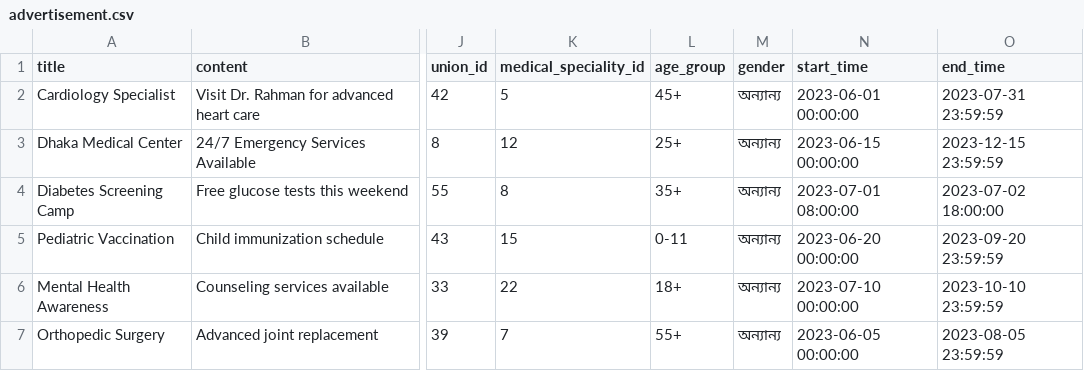
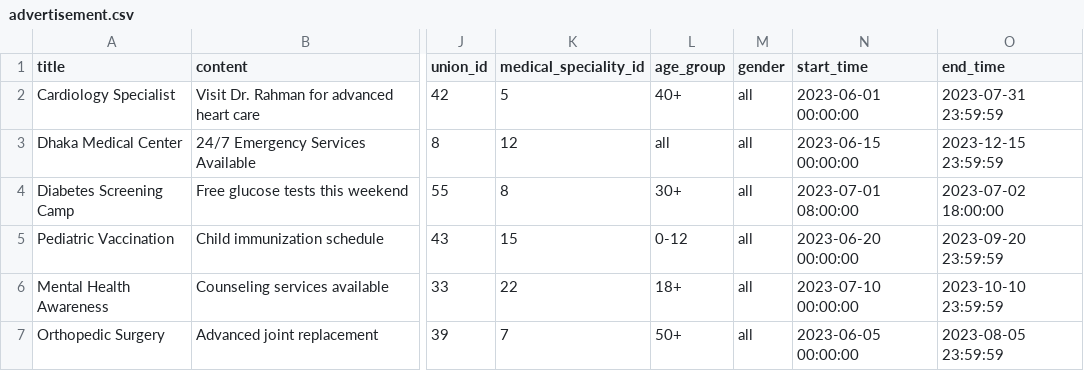
Before and after one commit to Cipher-Text/open-care-backend, a CSV file: src/main/resources/db/changelog/v-0.1.0/seeds/advertisement.csv, drawn as a sheet; only a part is shown, gaps mark what is left out; the diff names each change by its address in the sheet, - before the commit and + after, or states it on an @@ line.

```diff
--- a/src/main/resources/db/changelog/v-0.1.0/seeds/advertisement.csv
+++ b/src/main/resources/db/changelog/v-0.1.0/seeds/advertisement.csv
-L2 (age_group): 45+
+L2 (age_group): 40+
-M2:M7 (gender): অন্যান্য
+M2:M7 (gender): all
-L3 (age_group): 25+
+L3 (age_group): all
-L4 (age_group): 35+
+L4 (age_group): 30+
-L5 (age_group): 0-11
+L5 (age_group): 0-12
-L7 (age_group): 55+
+L7 (age_group): 50+
```
Also changed, not shown: 2 other files.
